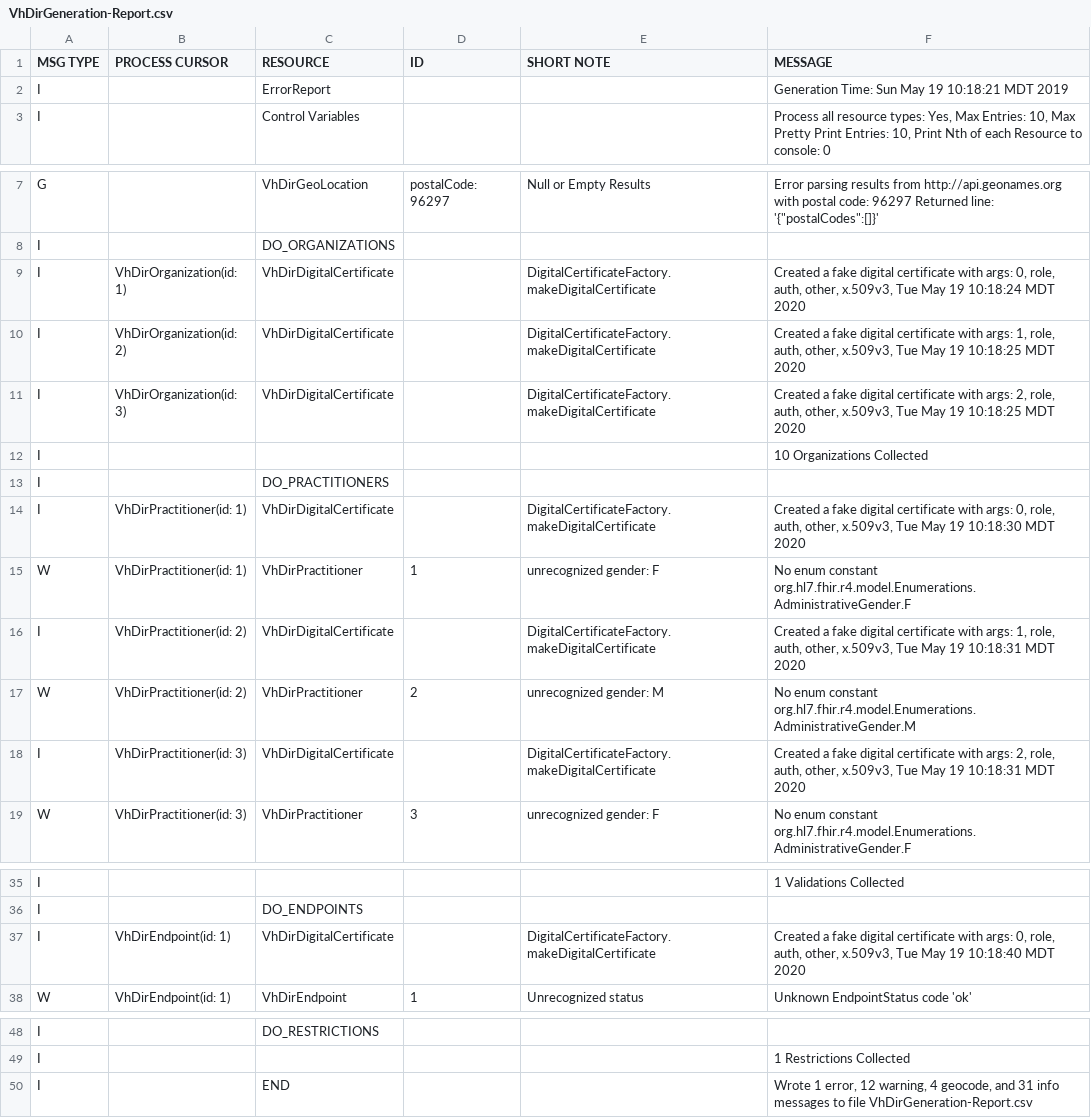
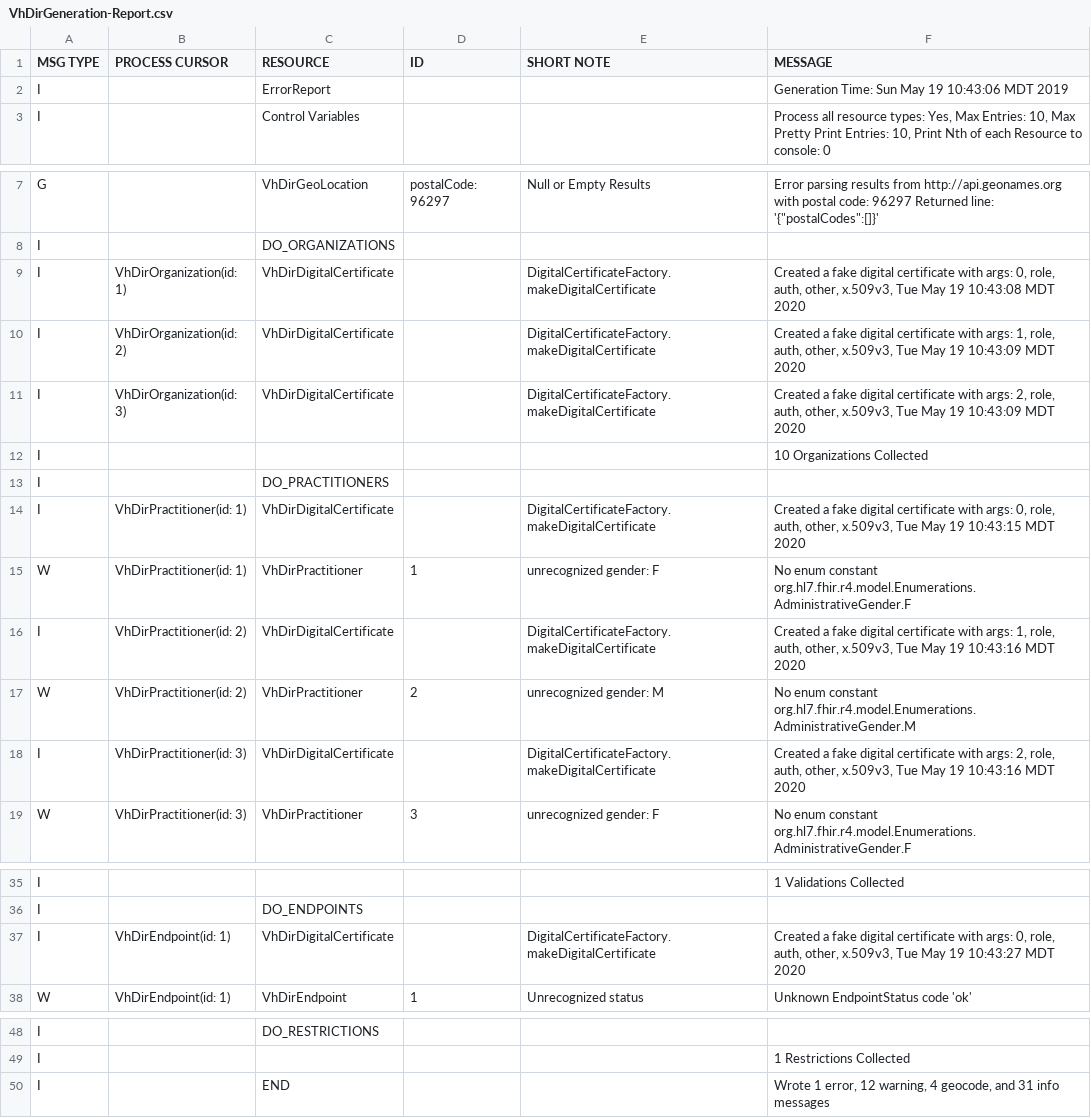
Before and after one commit to onc-healthit/SPD, a CSV file: DataGenerator/VhDirGeneration-Report.csv, drawn as a sheet; only a part is shown, gaps mark what is left out.

```diff
--- a/DataGenerator/VhDirGeneration-Report.csv
+++ b/DataGenerator/VhDirGeneration-Report.csv
@@ -1,3 +1,3 @@
 MSG TYPE |PROCESS CURSOR |RESOURCE |ID |SHORT NOTE |MESSAGE
-I |  |ErrorReport | | |Generation Time: Sun May 19 10:18:21 MDT 2019
+I |  |ErrorReport | | |Generation Time: Sun May 19 10:43:06 MDT 2019
 I |  |Control Variables | | |Process all resource types: Yes, Max Entries: 10, Max Pretty Print Entries: 10, Print Nth of each Resource to console: 0
@@ -8,12 +8,12 @@ G |  |VhDirGeoLocation |postalCode: 96297 |Null or Empty Results |Error parsing
 I |  |DO_ORGANIZATIONS | | |
-I |VhDirOrganization(id: 1)  |VhDirDigitalCertificate | |DigitalCertificateFactory.makeDigitalCertificate |Created a fake digital certificate with args: 0, role, auth, other, x.509v3, Tue May 19 10:18:24 MDT 2020
-I |VhDirOrganization(id: 2)  |VhDirDigitalCertificate | |DigitalCertificateFactory.makeDigitalCertificate |Created a fake digital certificate with args: 1, role, auth, other, x.509v3, Tue May 19 10:18:25 MDT 2020
-I |VhDirOrganization(id: 3)  |VhDirDigitalCertificate | |DigitalCertificateFactory.makeDigitalCertificate |Created a fake digital certificate with args: 2, role, auth, other, x.509v3, Tue May 19 10:18:25 MDT 2020
+I |VhDirOrganization(id: 1)  |VhDirDigitalCertificate | |DigitalCertificateFactory.makeDigitalCertificate |Created a fake digital certificate with args: 0, role, auth, other, x.509v3, Tue May 19 10:43:08 MDT 2020
+I |VhDirOrganization(id: 2)  |VhDirDigitalCertificate | |DigitalCertificateFactory.makeDigitalCertificate |Created a fake digital certificate with args: 1, role, auth, other, x.509v3, Tue May 19 10:43:09 MDT 2020
+I |VhDirOrganization(id: 3)  |VhDirDigitalCertificate | |DigitalCertificateFactory.makeDigitalCertificate |Created a fake digital certificate with args: 2, role, auth, other, x.509v3, Tue May 19 10:43:09 MDT 2020
 I |  | | | |10 Organizations Collected
 I |  |DO_PRACTITIONERS | | |
-I |VhDirPractitioner(id: 1)  |VhDirDigitalCertificate | |DigitalCertificateFactory.makeDigitalCertificate |Created a fake digital certificate with args: 0, role, auth, other, x.509v3, Tue May 19 10:18:30 MDT 2020
+I |VhDirPractitioner(id: 1)  |VhDirDigitalCertificate | |DigitalCertificateFactory.makeDigitalCertificate |Created a fake digital certificate with args: 0, role, auth, other, x.509v3, Tue May 19 10:43:15 MDT 2020
 W |VhDirPractitioner(id: 1)  |VhDirPractitioner |1 |unrecognized gender: F |No enum constant org.hl7.fhir.r4.model.Enumerations.AdministrativeGender.F
-I |VhDirPractitioner(id: 2)  |VhDirDigitalCertificate | |DigitalCertificateFactory.makeDigitalCertificate |Created a fake digital certificate with args: 1, role, auth, other, x.509v3, Tue May 19 10:18:31 MDT 2020
+I |VhDirPractitioner(id: 2)  |VhDirDigitalCertificate | |DigitalCertificateFactory.makeDigitalCertificate |Created a fake digital certificate with args: 1, role, auth, other, x.509v3, Tue May 19 10:43:16 MDT 2020
 W |VhDirPractitioner(id: 2)  |VhDirPractitioner |2 |unrecognized gender: M |No enum constant org.hl7.fhir.r4.model.Enumerations.AdministrativeGender.M
-I |VhDirPractitioner(id: 3)  |VhDirDigitalCertificate | |DigitalCertificateFactory.makeDigitalCertificate |Created a fake digital certificate with args: 2, role, auth, other, x.509v3, Tue May 19 10:18:31 MDT 2020
+I |VhDirPractitioner(id: 3)  |VhDirDigitalCertificate | |DigitalCertificateFactory.makeDigitalCertificate |Created a fake digital certificate with args: 2, role, auth, other, x.509v3, Tue May 19 10:43:16 MDT 2020
 W |VhDirPractitioner(id: 3)  |VhDirPractitioner |3 |unrecognized gender: F |No enum constant org.hl7.fhir.r4.model.Enumerations.AdministrativeGender.F
@@ -36,3 +36,3 @@ I |  | | | |1 Validations Collected
 I |  |DO_ENDPOINTS | | |
-I |VhDirEndpoint(id: 1)  |VhDirDigitalCertificate | |DigitalCertificateFactory.makeDigitalCertificate |Created a fake digital certificate with args: 0, role, auth, other, x.509v3, Tue May 19 10:18:40 MDT 2020
+I |VhDirEndpoint(id: 1)  |VhDirDigitalCertificate | |DigitalCertificateFactory.makeDigitalCertificate |Created a fake digital certificate with args: 0, role, auth, other, x.509v3, Tue May 19 10:43:27 MDT 2020
 W |VhDirEndpoint(id: 1)  |VhDirEndpoint |1 |Unrecognized status |Unknown EndpointStatus code 'ok'
@@ -49,2 +49,2 @@ I |  |DO_RESTRICTIONS | | |
 I |  | | | |1 Restrictions Collected
-I |  |END | | |Wrote 1 error, 12 warning, 4 geocode, and 31 info messages to file VhDirGeneration-Report.csv
+I |  |END | | |Wrote 1 error, 12 warning, 4 geocode, and 31 info messages
```
Also changed, not shown: 6 other files.
